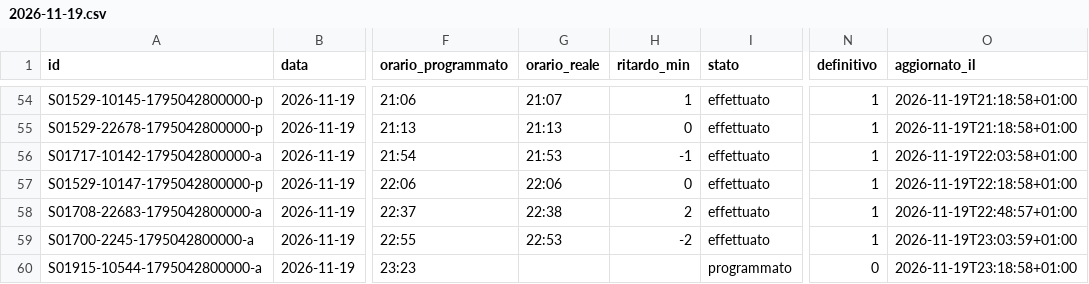
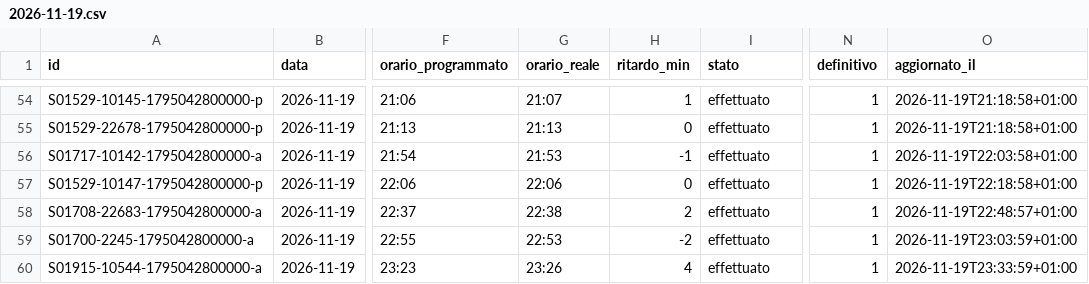
Before and after one commit to lucabonzanni/monitor-treni-bergamo, a CSV file: docs/dati/corse/2026-11-19.csv, drawn as a sheet; only a part is shown, gaps mark what is left out; the diff names each change by its address in the sheet, - before the commit and + after, or states it on an @@ line.

```diff
--- a/docs/dati/corse/2026-11-19.csv
+++ b/docs/dati/corse/2026-11-19.csv
-G60 (orario_reale): (empty)
+G60 (orario_reale): 23:26
-H60 (ritardo_min): (empty)
+H60 (ritardo_min): 4
-I60 (stato): programmato
+I60 (stato): effettuato
-N60 (definitivo): 0
+N60 (definitivo): 1
-O60 (aggiornato_il): 2026-11-19T23:18:58+01:00
+O60 (aggiornato_il): 2026-11-19T23:33:59+01:00
```
Also changed, not shown: docs/dati/corse_complete.csv, 1 other file.
